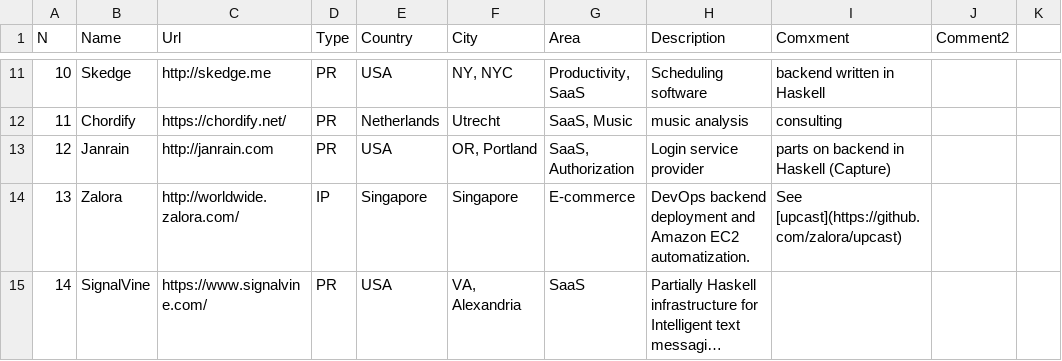
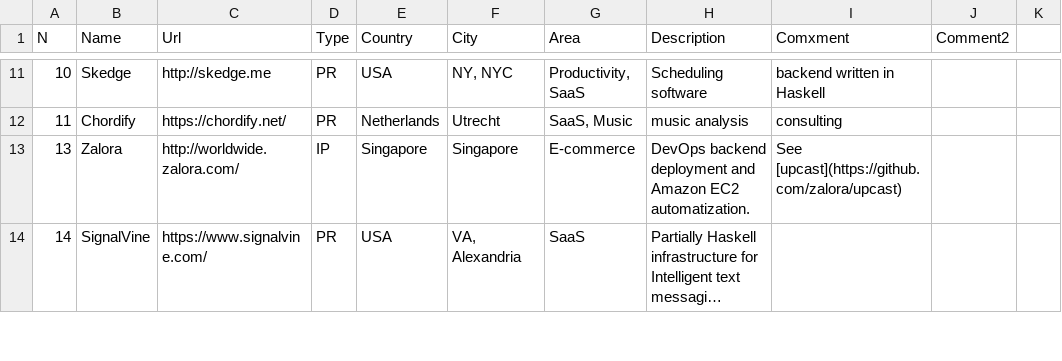
Before and after one commit to sigrlami/haskellcosm, a CSV file: companies/active.csv, drawn as a sheet; only a part is shown, gaps mark what is left out; long unchanged cells end in ….

Commit message:
Move Janrain to inactive
It got acquired earlier this year.

```diff
--- a/companies/active.csv
+++ b/companies/active.csv
@@ -12,3 +12,2 @@ N,Name,Url,Type,Country,City,Area,Description,Comxment,Comment2,
 11,Chordify,https://chordify.net/,PR,Netherlands,Utrecht,"SaaS, Music",music analysis, consulting,,
-12,Janrain ,http://janrain.com ,PR,USA,"OR, Portland","SaaS, Authorization",Login service provider, parts on backend in Haskell (Capture),,
 13,Zalora ,http://worldwide.zalora.com/,IP,Singapore,Singapore,E-commerce,DevOps backend deployment and Amazon EC2 automatization.,See [upcast](https://github.com/zalora/upcast),,
```
Also changed, not shown: companies/inactive.csv.
